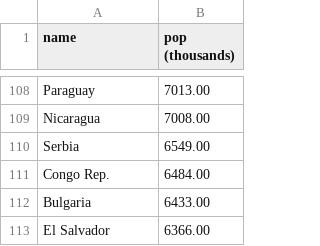
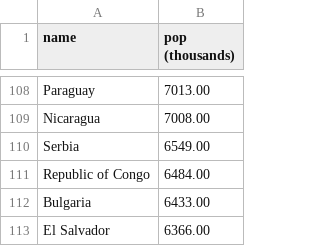
Before and after one commit to jerrengrimes/solar, a CSV file: population.csv, drawn as a sheet; only a part is shown, gaps mark what is left out.

Commit message:
Update population.csv

```diff
--- a/population.csv
+++ b/population.csv
@@ -110,3 +110,3 @@ Nicaragua,7008.00
 Serbia,6549.00
-Congo Rep.,6484.00
+Republic of Congo,6484.00
 Bulgaria,6433.00
```
